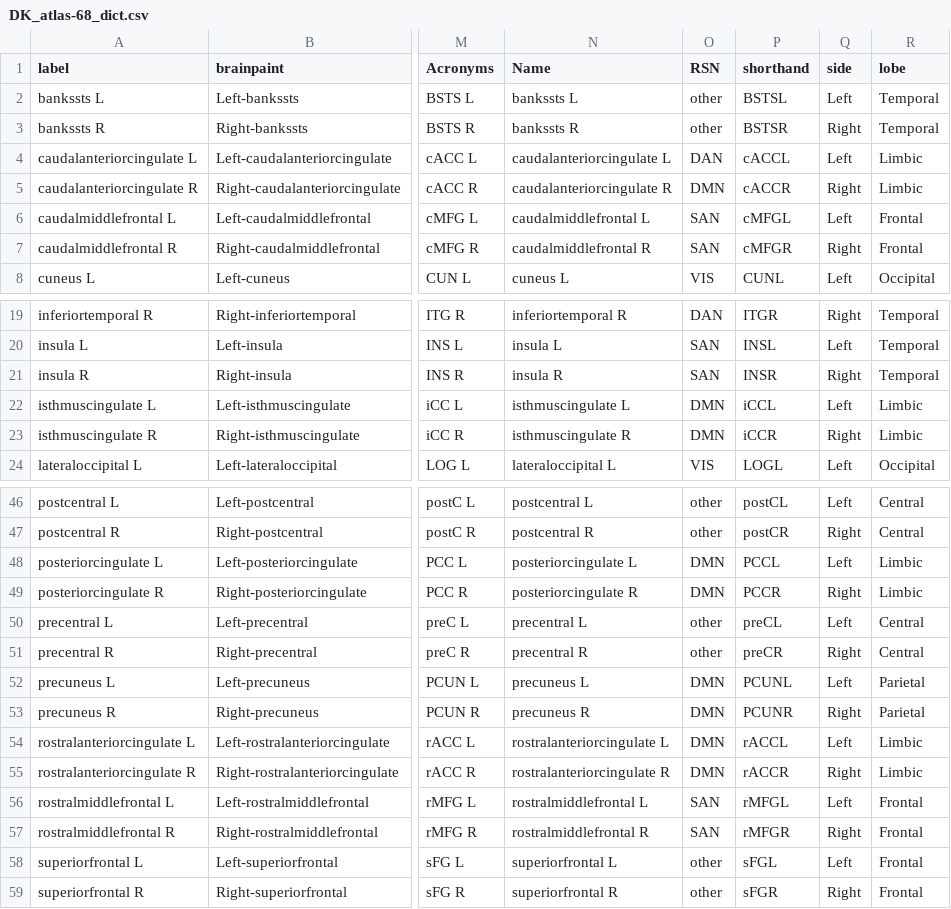
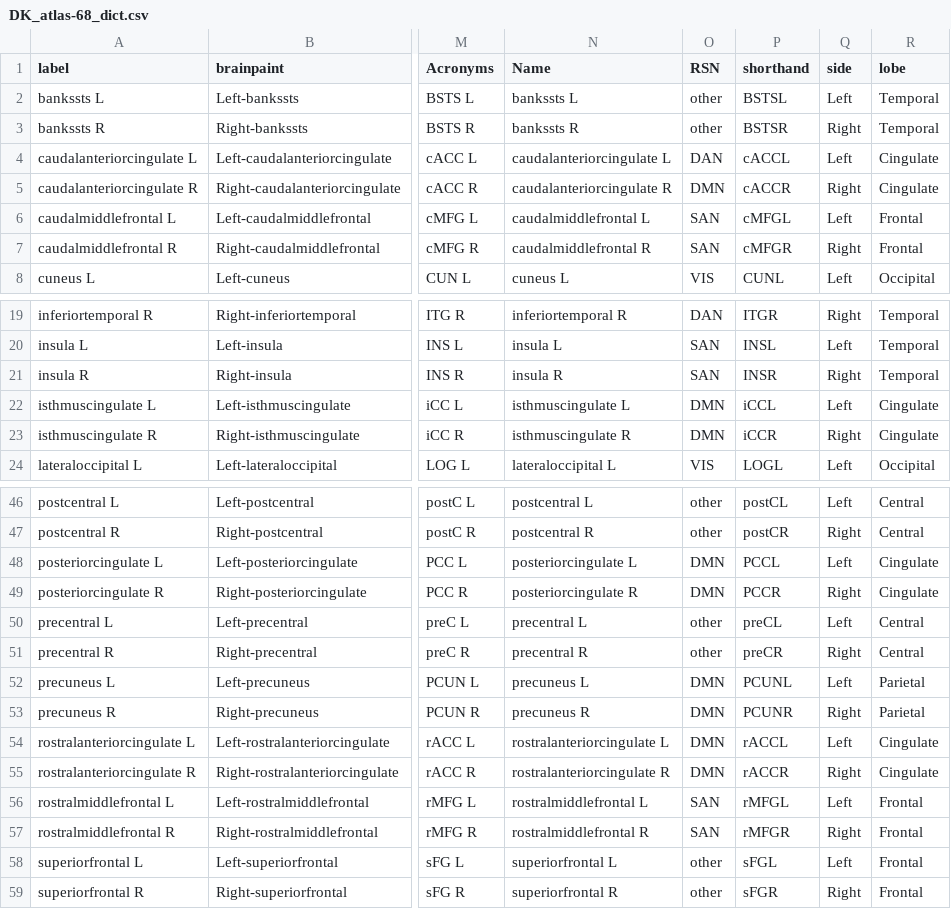
Before and after one commit to cincibrainlab/vhtp, a CSV file: chanfiles/DK_atlas-68_dict.csv, drawn as a sheet; only a part is shown, gaps mark what is left out; the diff names each change by its address in the sheet, - before the commit and + after, or states it on an @@ line.

Commit message:
updated cingulate term

```diff
--- a/chanfiles/DK_atlas-68_dict.csv
+++ b/chanfiles/DK_atlas-68_dict.csv
-R4:R5 (lobe): Limbic
+R4:R5 (lobe): Cingulate
-R22:R23 (lobe): Limbic
+R22:R23 (lobe): Cingulate
-R48:R49 (lobe): Limbic
+R48:R49 (lobe): Cingulate
-R54:R55 (lobe): Limbic
+R54:R55 (lobe): Cingulate
```
